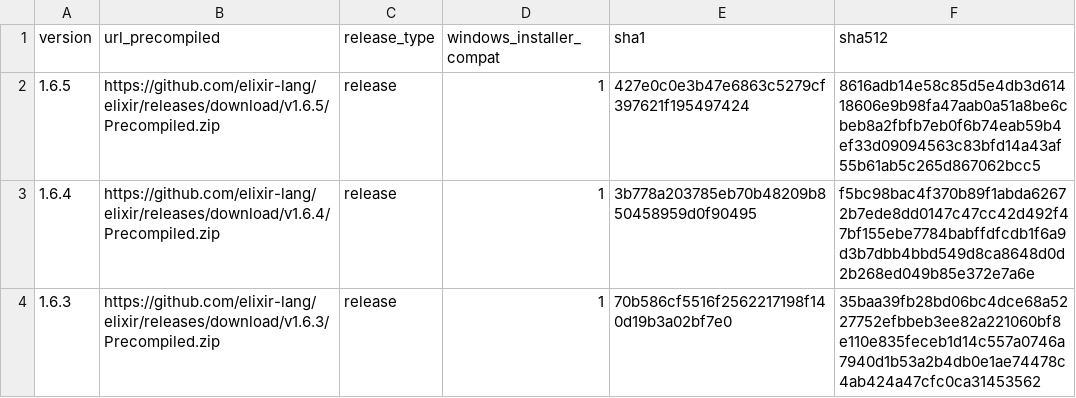
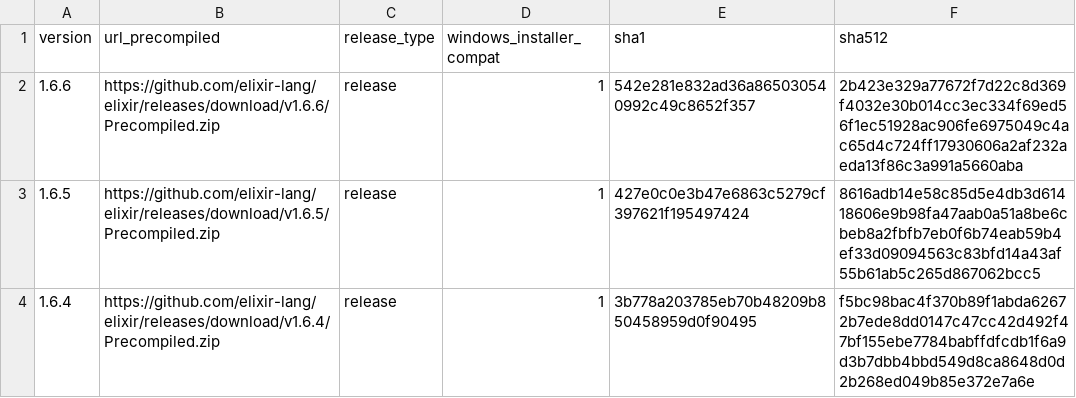
Before and after one commit to elixir-lang/elixir-lang.github.com, a CSV file: elixir.csv, drawn as a sheet; only a part is shown; the shorter side is filled out with more unchanged rows.

Commit message:
Add Elixir v1.6.6 and Erlang/OTP 21.0

```diff
--- a/elixir.csv
+++ b/elixir.csv
@@ -1,2 +1,3 @@
 version,url_precompiled,release_type,windows_installer_compat,sha1,sha512
+1.6.6,https://github.com/elixir-lang/elixir/releases/download/v1.6.6/Precompiled.zip,release,1,542e281e832ad36a865030540992c49c8652f357,2b423e329a77672f7d22c8d369f4032e30b014cc3ec334f69ed56f1ec51928ac906fe6975049c4ac65d4c724ff17930606a2af232aeda13f86c3a991a5660aba
 1.6.5,https://github.com/elixir-lang/elixir/releases/download/v1.6.5/Precompiled.zip,release,1,427e0c0e3b47e6863c5279cf397621f195497424,8616adb14e58c85d5e4db3d61418606e9b98fa47aab0a51a8be6cbeb8a2fbfb7eb0f6b74eab59b4ef33d09094563c83bfd14a43af55b61ab5c265d867062bcc5
```
Also changed, not shown: erlang.csv, 1 other file.
